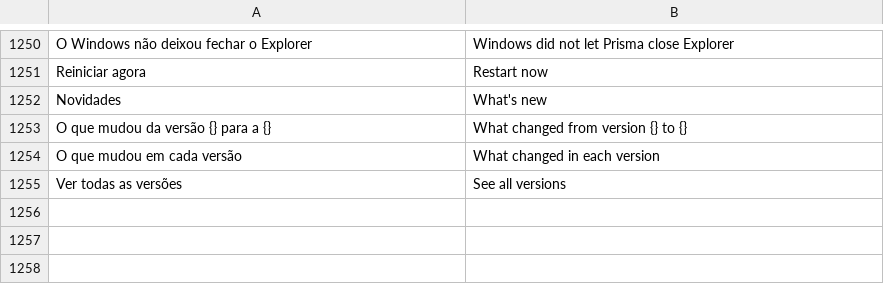
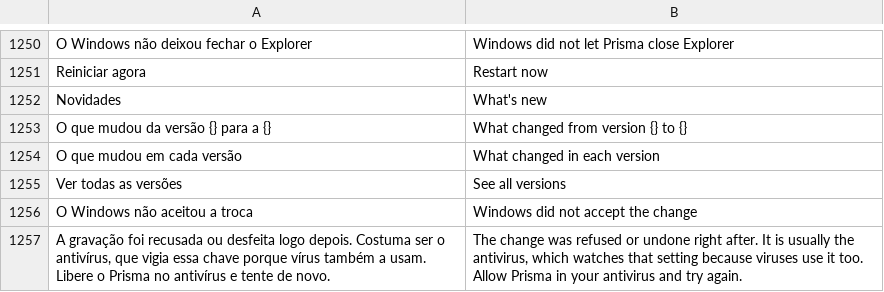
Before and after one commit to maliquem/Prisma, a TSV file: res/en.tsv, drawn as a sheet; only a part is shown, gaps mark what is left out.

```diff
--- a/res/en.tsv
+++ b/res/en.tsv
@@ -1255 +1255,3 @@ O que mudou em cada versão	What changed in each version
 Ver todas as versões	See all versions
+O Windows não aceitou a troca	Windows did not accept the change
+A gravação foi recusada ou desfeita logo depois. Costuma ser o antivírus, que vigia essa chave porque vírus também a usam. Libere o Prisma no antivírus e tente de novo.	The change was refused or undone right after. It is usually the antivirus, which watches that setting because viruses use it too. Allow Prisma in your antivirus and try again.
```
Also changed, not shown: 6 other files.
